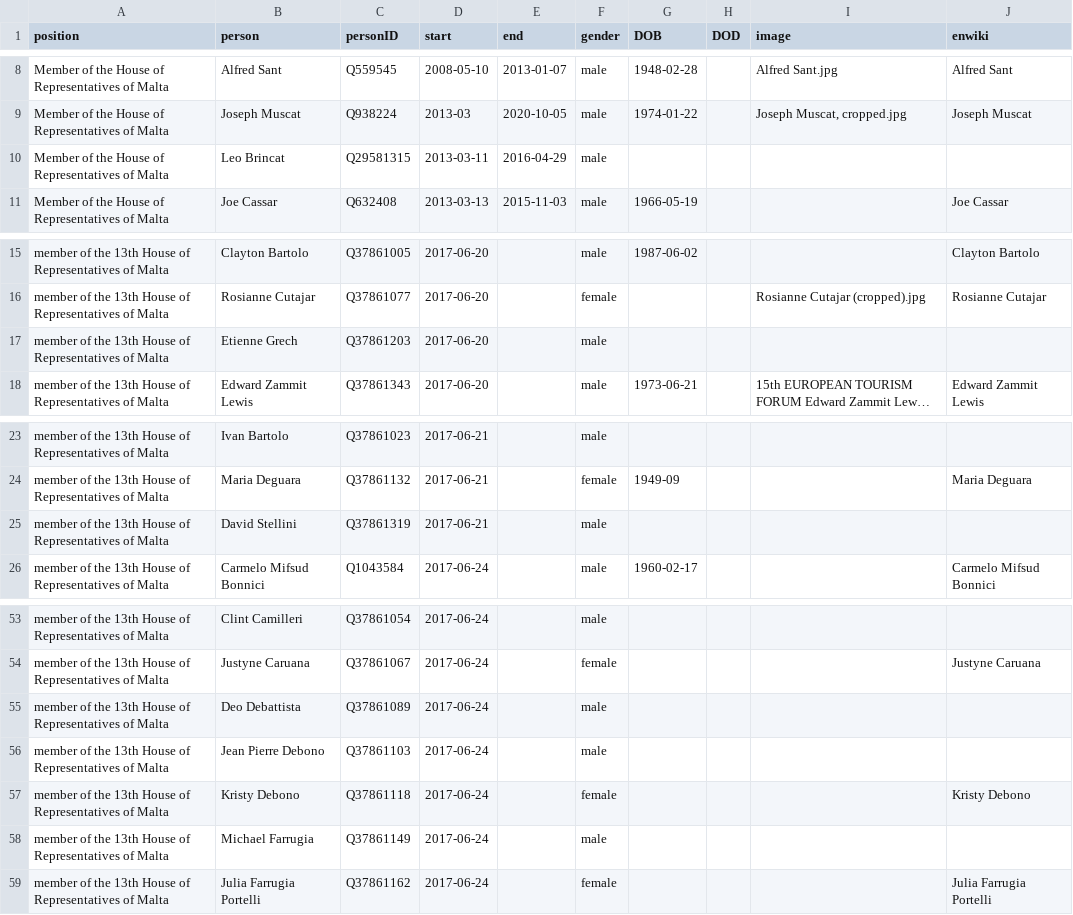
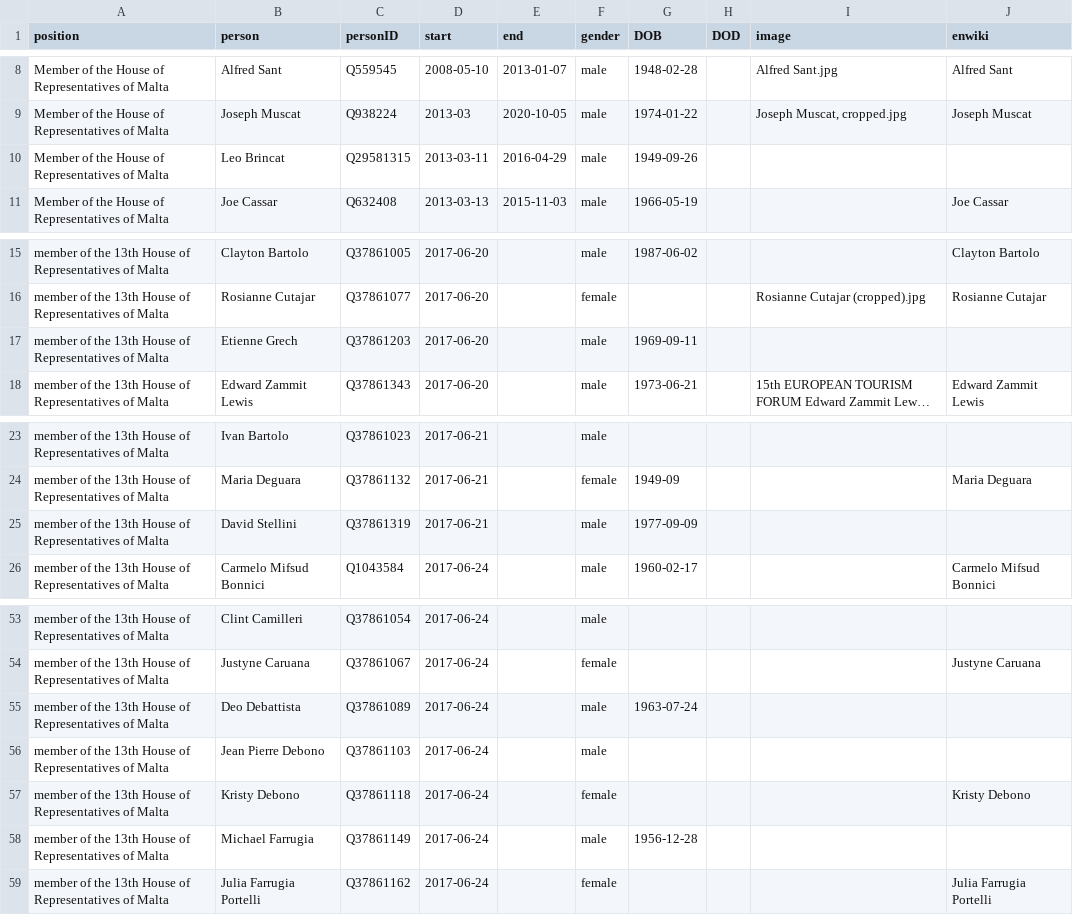
Before and after one commit to every-politician-scrapers/malta-ministers, a CSV file: html/legislators.csv, drawn as a sheet; only a part is shown, gaps mark what is left out; long unchanged cells end in …; the diff names each change by its address in the sheet, - before the commit and + after, or states it on an @@ line.

```diff
--- a/html/legislators.csv
+++ b/html/legislators.csv
-G10 (DOB): (empty)
+G10 (DOB): 1949-09-26
-G17 (DOB): (empty)
+G17 (DOB): 1969-09-11
-G25 (DOB): (empty)
+G25 (DOB): 1977-09-09
-G55 (DOB): (empty)
+G55 (DOB): 1963-07-24
-G58 (DOB): (empty)
+G58 (DOB): 1956-12-28
```
Also changed, not shown: html/holders21.csv.
